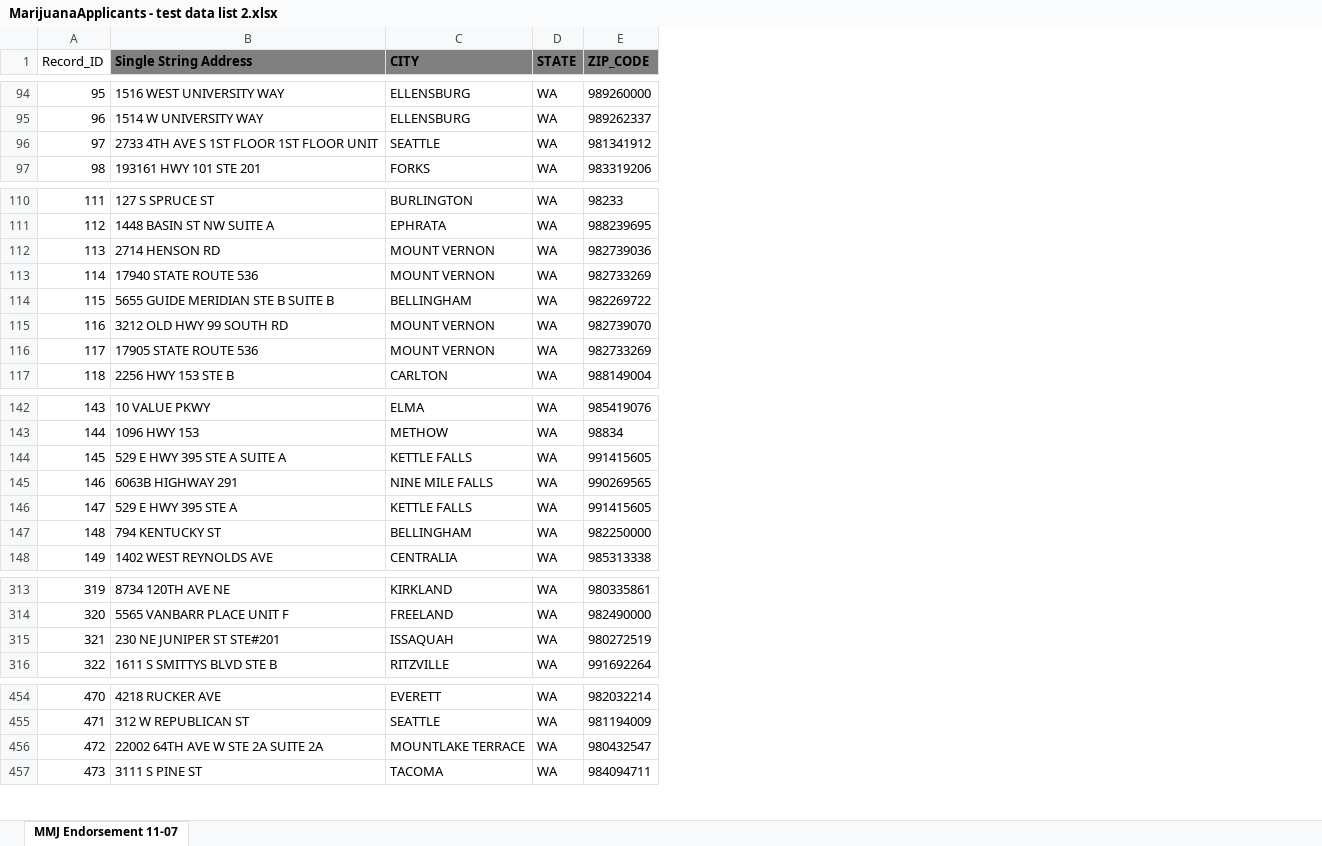
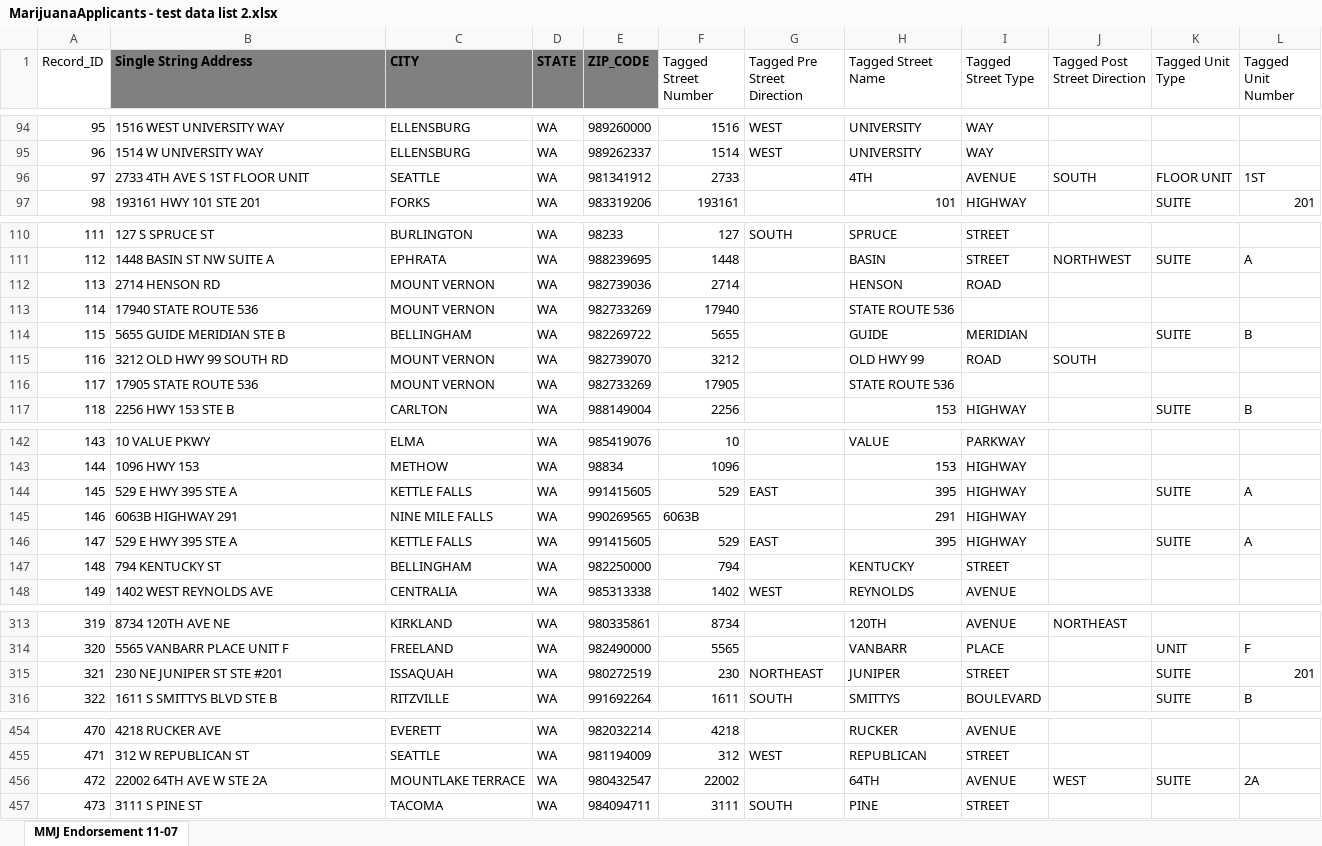
Before and after one commit to aberk104/CS410-Project, an Excel workbook: data/MarijuanaApplicants - test data list 2.xlsx, sheet MMJ Endorsement 11-07, drawn as a sheet; only a part is shown, gaps mark what is left out; values as stored, in another font and other column widths than the file's, no borders; the diff covers the shown part only; the diff names each change by its address in the sheet, - before the commit and + after, or states it on an @@ line.

```diff
--- a/data/MarijuanaApplicants - test data list 2.xlsx (sheet MMJ Endorsement 11-07)
+++ b/data/MarijuanaApplicants - test data list 2.xlsx (sheet MMJ Endorsement 11-07)
+column F (Tagged Street Number), rows 94-97: 1516 | 1514 | 2733 | 193161; rows 110-117: 127 | 1448 | 2714 | 17940 | 5655 | 3212 | 17905 | 2256; rows 142-148: 10 | 1096 | 529 | 6063B | 529 | 794 | 1402; rows 313-316: 8734 | 5565 | 230 | 1611; rows 454-457: 4218 | 312 | 22002 | 3111
+column G (Tagged Pre Street Direction), rows 94-95: WEST | WEST; row 110: SOUTH; rows 144-148: EAST |  | EAST |  | WEST; rows 315-316: NORTHEAST | SOUTH; rows 455-457: WEST |  | SOUTH
+column H (Tagged Street Name), rows 94-97: UNIVERSITY | UNIVERSITY | 4TH | 101; rows 110-117: SPRUCE | BASIN | HENSON | STATE ROUTE 536 | GUIDE | OLD HWY 99 | STATE ROUTE 536 | 153; rows 142-148: VALUE | 153 | 395 | 291 | 395 | KENTUCKY | REYNOLDS; rows 313-316: 120TH | VANBARR | JUNIPER | SMITTYS; rows 454-457: RUCKER | REPUBLICAN | 64TH | PINE
+column I (Tagged Street Type), rows 94-97: WAY | WAY | AVENUE | HIGHWAY; rows 110-117: STREET | STREET | ROAD |  | MERIDIAN | ROAD |  | HIGHWAY; rows 142-148: PARKWAY | HIGHWAY | HIGHWAY | HIGHWAY | HIGHWAY | STREET | AVENUE; rows 313-316: AVENUE | PLACE | STREET | BOULEVARD; rows 454-457: AVENUE | STREET | AVENUE | STREET
+column J (Tagged Post Street Direction), row 96: SOUTH; rows 111-115: NORTHWEST |  |  |  | SOUTH; row 313: NORTHEAST; row 456: WEST
+column K (Tagged Unit Type), rows 96-97: FLOOR UNIT | SUITE; rows 111-117: SUITE |  |  | SUITE |  |  | SUITE; rows 144-146: SUITE |  | SUITE; rows 314-316: UNIT | SUITE | SUITE; row 456: SUITE
+column L (Tagged Unit Number), rows 96-97: 1ST | 201; rows 111-117: A |  |  | B |  |  | B; rows 144-146: A |  | A; rows 314-316: F | 201 | B; row 456: 2A
-B96 (Single String Address): 2733 4TH AVE S 1ST FLOOR 1ST FLOOR UNIT
+B96 (Single String Address): 2733 4TH AVE S 1ST FLOOR UNIT
-B114 (Single String Address): 5655 GUIDE MERIDIAN STE B SUITE B
+B114 (Single String Address): 5655 GUIDE MERIDIAN STE B
-B144 (Single String Address): 529 E HWY 395 STE A SUITE A
+B144 (Single String Address): 529 E HWY 395 STE A
-B315 (Single String Address): 230 NE JUNIPER ST STE#201
+B315 (Single String Address): 230 NE JUNIPER ST STE #201
-B456 (Single String Address): 22002 64TH AVE W STE 2A SUITE 2A
+B456 (Single String Address): 22002 64TH AVE W STE 2A
```
Also changed, not shown: 7 edited cells and cell formats elsewhere in this sheet, data/MarijuanaApplicants - test data list 1.xlsx.
